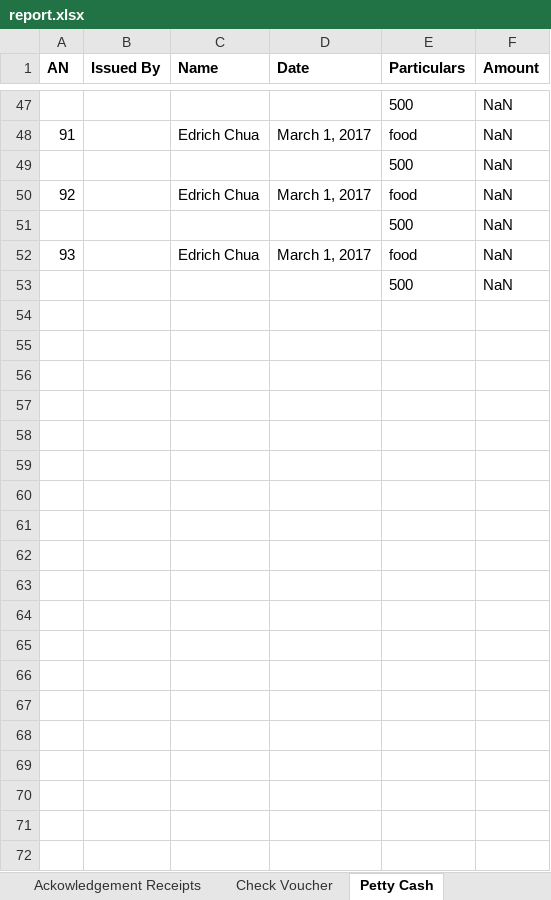
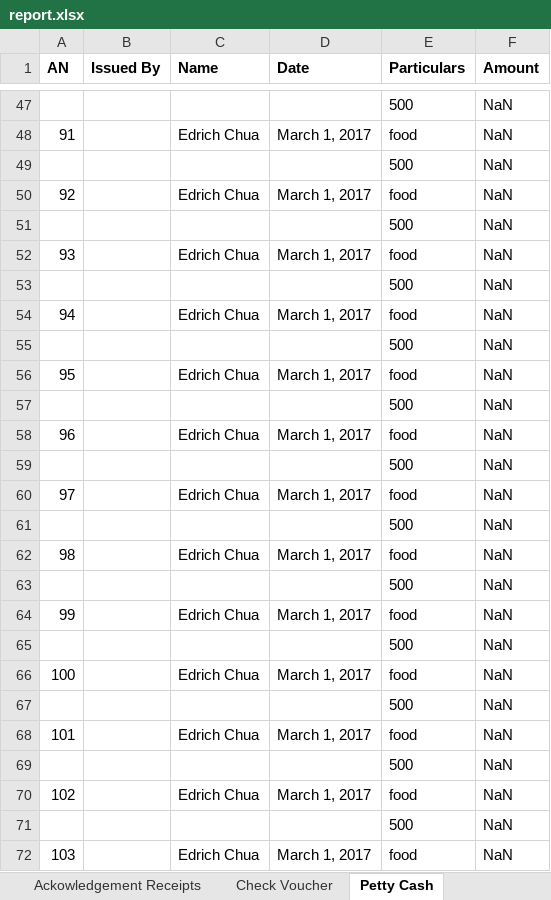
Before and after one commit to edrichhans/ApplesAndBerries, an Excel workbook: uploads/report.xlsx, sheet Petty Cash, drawn as a sheet; only a part is shown, gaps mark what is left out; values as stored, in another font and other column widths than the file's, no borders; the diff covers the shown part only; the diff names each change by its address in the sheet, - before the commit and + after, or states it on an @@ line.

```diff
--- a/uploads/report.xlsx (sheet Petty Cash)
+++ b/uploads/report.xlsx (sheet Petty Cash)
+row 54: 94 |  | Edrich Chua | March 1, 2017 | food | NaN
+row 55:  |  |  |  | 500 | NaN
+row 56: 95 |  | Edrich Chua | March 1, 2017 | food | NaN
+row 57:  |  |  |  | 500 | NaN
+row 58: 96 |  | Edrich Chua | March 1, 2017 | food | NaN
+row 59:  |  |  |  | 500 | NaN
+row 60: 97 |  | Edrich Chua | March 1, 2017 | food | NaN
+row 61:  |  |  |  | 500 | NaN
+row 62: 98 |  | Edrich Chua | March 1, 2017 | food | NaN
+row 63:  |  |  |  | 500 | NaN
+row 64: 99 |  | Edrich Chua | March 1, 2017 | food | NaN
+row 65:  |  |  |  | 500 | NaN
+row 66: 100 |  | Edrich Chua | March 1, 2017 | food | NaN
+row 67:  |  |  |  | 500 | NaN
+row 68: 101 |  | Edrich Chua | March 1, 2017 | food | NaN
+row 69:  |  |  |  | 500 | NaN
+row 70: 102 |  | Edrich Chua | March 1, 2017 | food | NaN
+row 71:  |  |  |  | 500 | NaN
+row 72: 103 |  | Edrich Chua | March 1, 2017 | food | NaN
```
Also changed, not shown: 93 added rows elsewhere in this sheet, sheet Pay Slip, sheet Ackowledgement Receipts, sheet Check Voucher, 7 other files.
